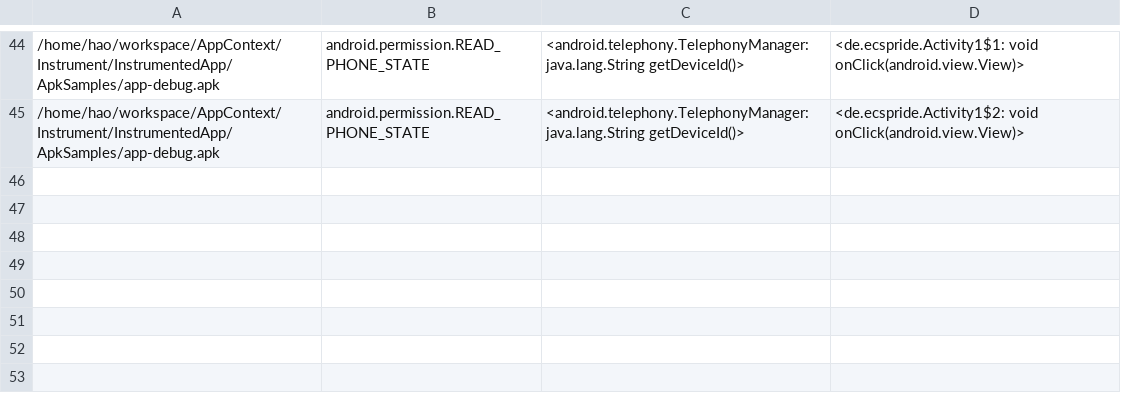
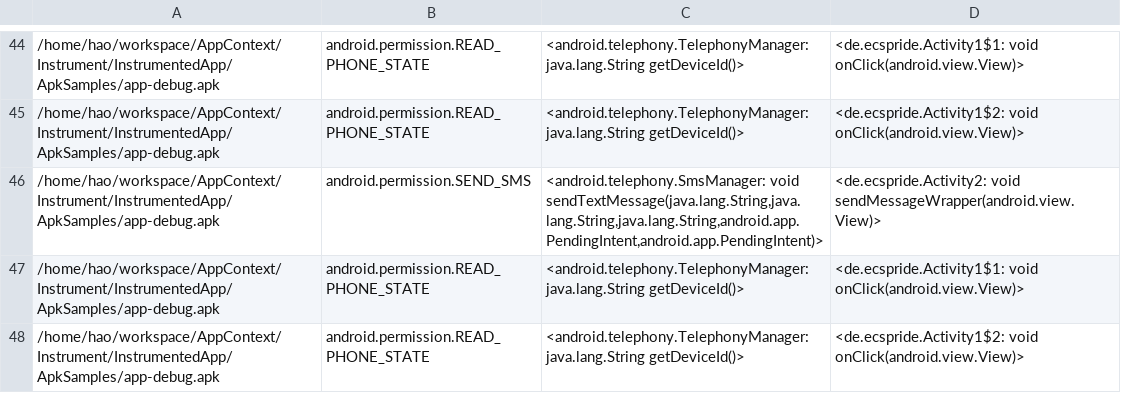
Before and after one commit to pmlab-ucd/UIDroid, a CSV file: output.csv, drawn as a sheet; only a part is shown, gaps mark what is left out; the diff names each change by its address in the sheet, - before the commit and + after, or states it on an @@ line.

```diff
--- a/output.csv
+++ b/output.csv
+row 46: /home/hao/workspace/AppContext/Instrument/InstrumentedApp/ApkSamples/app-debug.apk | android.permission.SEND_SMS | <android.telephony.SmsManager: void sendTextMessage(java.lang.String,java.lang.String,java.lang.String,android.app.PendingIntent,android.app.PendingIntent)> | <de.ecspride.Activity2: void sendMessageWrapper(android.view.View)>
+row 47: /home/hao/workspace/AppContext/Instrument/InstrumentedApp/ApkSamples/app-debug.apk | android.permission.READ_PHONE_STATE | <android.telephony.TelephonyManager: java.lang.String getDeviceId()> | <de.ecspride.Activity1$1: void onClick(android.view.View)>
+row 48: /home/hao/workspace/AppContext/Instrument/InstrumentedApp/ApkSamples/app-debug.apk | android.permission.READ_PHONE_STATE | <android.telephony.TelephonyManager: java.lang.String getDeviceId()> | <de.ecspride.Activity1$2: void onClick(android.view.View)>
```
Also changed, not shown: 13 other files.
